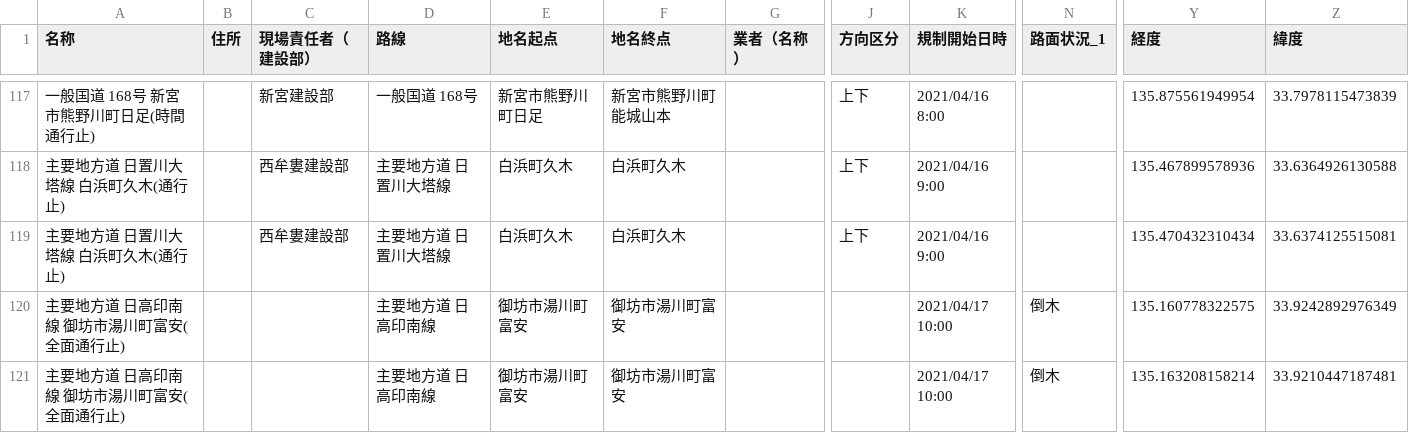
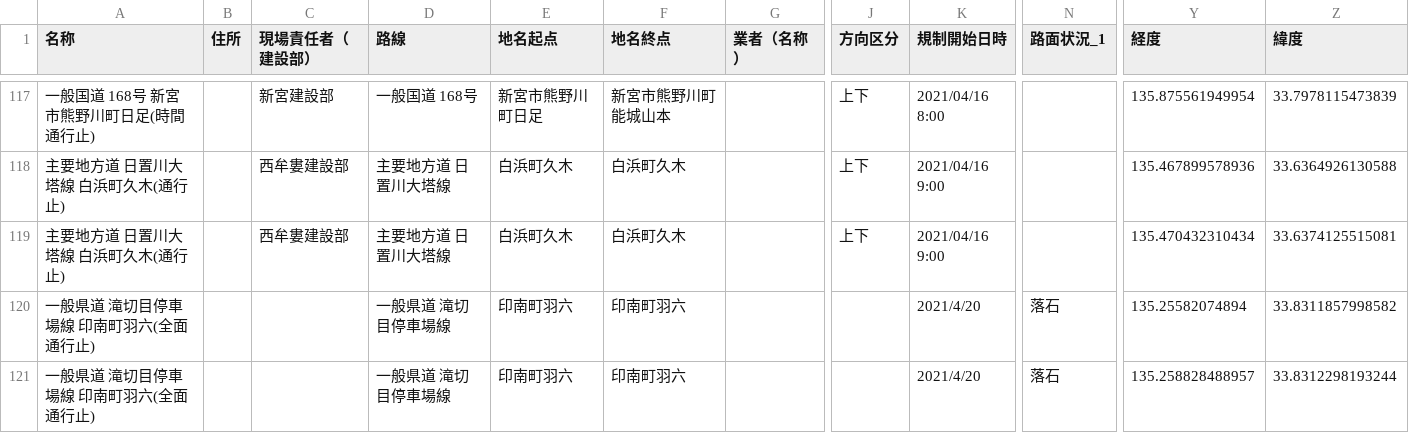
Before and after one commit to wakayama-pref-org/Road-regulation-information, a CSV file: CSV/road-regulation-information.csv, drawn as a sheet; only a part is shown, gaps mark what is left out; the diff names each change by its address in the sheet, - before the commit and + after, or states it on an @@ line.

```diff
--- a/CSV/road-regulation-information.csv
+++ b/CSV/road-regulation-information.csv
-A120:A121 (名称): 主要地方道 日高印南線 御坊市湯川町富安(全面通行止)
+A120:A121 (名称): 一般県道 滝切目停車場線 印南町羽六(全面通行止)
-D120:D121 (路線): 主要地方道 日高印南線
+D120:D121 (路線): 一般県道 滝切目停車場線
-E120:E121 (地名起点): 御坊市湯川町富安
+E120:E121 (地名起点): 印南町羽六
-F120:F121 (地名終点): 御坊市湯川町富安
+F120:F121 (地名終点): 印南町羽六
-K120:K121 (規制開始日時): 2021/04/17 10:00
+K120:K121 (規制開始日時): 2021/4/20
-N120:N121 (路面状況_1): 倒木
+N120:N121 (路面状況_1): 落石
-Y120 (経度): 135.160778322575
+Y120 (経度): 135.25582074894
-Z120 (緯度): 33.9242892976349
+Z120 (緯度): 33.8311857998582
-Y121 (経度): 135.163208158214
+Y121 (経度): 135.258828488957
-Z121 (緯度): 33.9210447187481
+Z121 (緯度): 33.8312298193244
```
Also changed, not shown: 1 other file.
